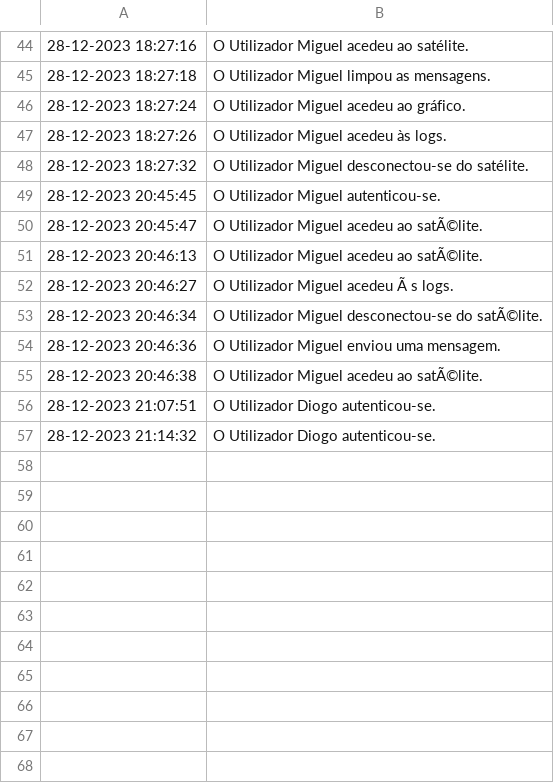
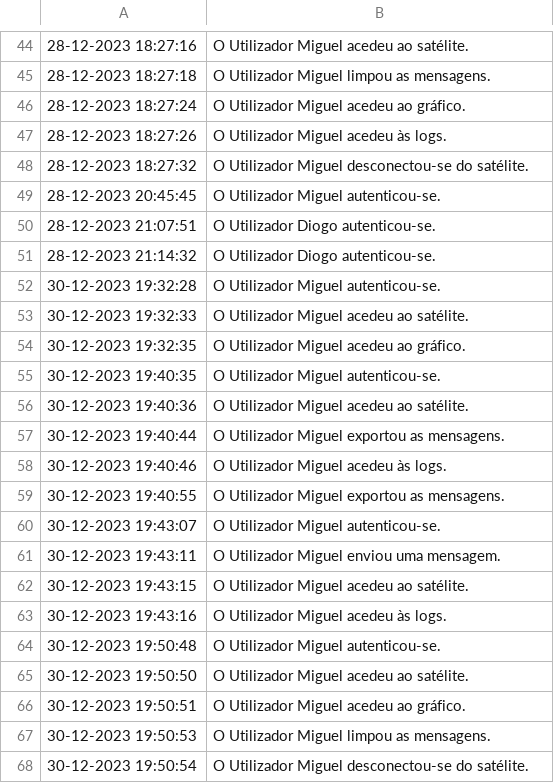
Before and after one commit to TPsLEI/TP_SO, a CSV file: projeto/files/logs.csv, drawn as a sheet; only a part is shown, gaps mark what is left out; removed rows and columns are numbered as before the commit, all else as after; the diff names each change by its address in the sheet, - before the commit and + after, or states it on an @@ line.

```diff
--- a/projeto/files/logs.csv
+++ b/projeto/files/logs.csv
-row 50: 28-12-2023 20:45:47 | O Utilizador Miguel acedeu ao satÃ©lite.
-row 51: 28-12-2023 20:46:13 | O Utilizador Miguel acedeu ao satÃ©lite.
-row 52: 28-12-2023 20:46:27 | O Utilizador Miguel acedeu Ã s logs.
-row 53: 28-12-2023 20:46:34 | O Utilizador Miguel desconectou-se do satÃ©lite.
-row 54: 28-12-2023 20:46:36 | O Utilizador Miguel enviou uma mensagem.
-row 55: 28-12-2023 20:46:38 | O Utilizador Miguel acedeu ao satÃ©lite.
+row 52: 30-12-2023 19:32:28 | O Utilizador Miguel autenticou-se.
+row 53: 30-12-2023 19:32:33 | O Utilizador Miguel acedeu ao satélite.
+row 54: 30-12-2023 19:32:35 | O Utilizador Miguel acedeu ao gráfico.
+row 55: 30-12-2023 19:40:35 | O Utilizador Miguel autenticou-se.
+row 56: 30-12-2023 19:40:36 | O Utilizador Miguel acedeu ao satélite.
+row 57: 30-12-2023 19:40:44 | O Utilizador Miguel exportou as mensagens.
+row 58: 30-12-2023 19:40:46 | O Utilizador Miguel acedeu às logs.
+row 59: 30-12-2023 19:40:55 | O Utilizador Miguel exportou as mensagens.
+row 60: 30-12-2023 19:43:07 | O Utilizador Miguel autenticou-se.
+row 61: 30-12-2023 19:43:11 | O Utilizador Miguel enviou uma mensagem.
+row 62: 30-12-2023 19:43:15 | O Utilizador Miguel acedeu ao satélite.
+row 63: 30-12-2023 19:43:16 | O Utilizador Miguel acedeu às logs.
+row 64: 30-12-2023 19:50:48 | O Utilizador Miguel autenticou-se.
+row 65: 30-12-2023 19:50:50 | O Utilizador Miguel acedeu ao satélite.
+row 66: 30-12-2023 19:50:51 | O Utilizador Miguel acedeu ao gráfico.
+row 67: 30-12-2023 19:50:53 | O Utilizador Miguel limpou as mensagens.
+row 68: 30-12-2023 19:50:54 | O Utilizador Miguel desconectou-se do satélite.
```
Also changed, not shown: projeto/files/dados.csv, 3 other files.
